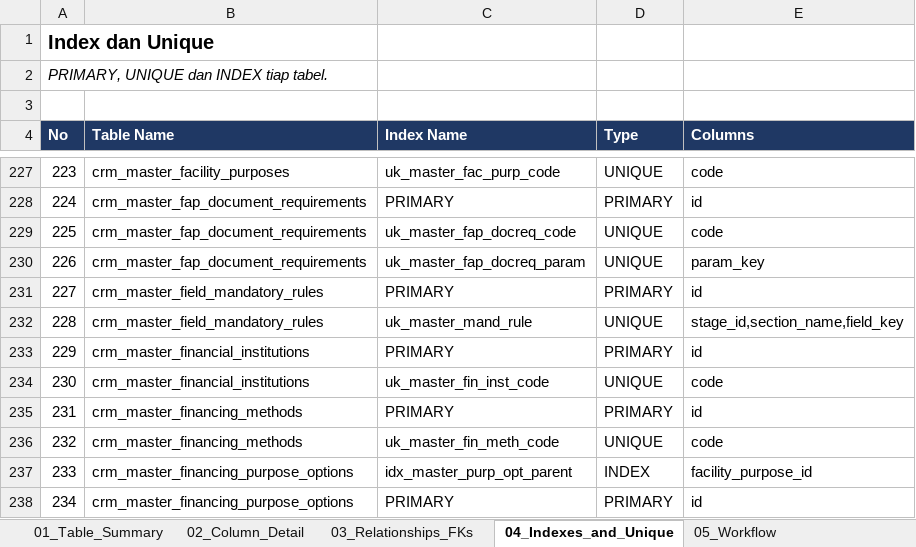
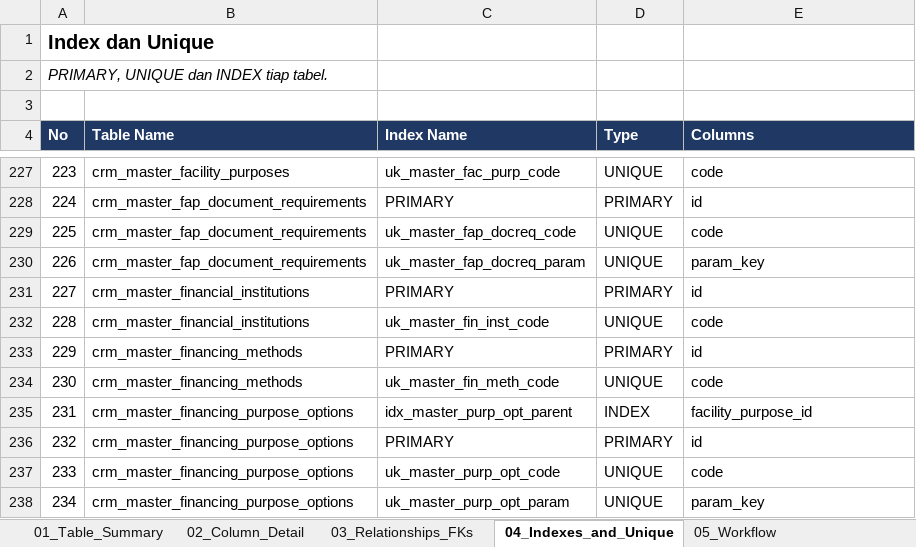
Before and after one commit to Bughopper14/Prototype, an Excel workbook: apps/backend/db/CRM_Liugong_DB_with_Workflow.xlsx, sheet 04_Indexes_and_Unique, drawn as a sheet; only a part is shown, gaps mark what is left out; the shorter side is filled out with more unchanged rows; values as stored, in another font and other column widths than the file's, no borders; removed rows and columns are numbered as before the commit, all else as after; the diff names each change by its address in the sheet, - before the commit and + after, or states it on an @@ line.

Commit message:
[AG] feat. move Pre-analysis mandatory rules into the form fields and workflow, and drop crm_master_field_mandatory_rules from the schema, seed and workbooks.

```diff
--- a/apps/backend/db/CRM_Liugong_DB_with_Workflow.xlsx (sheet 04_Indexes_and_Unique)
+++ b/apps/backend/db/CRM_Liugong_DB_with_Workflow.xlsx (sheet 04_Indexes_and_Unique)
-row 231: 227 | crm_master_field_mandatory_rules | PRIMARY | PRIMARY | id
-row 232: 228 | crm_master_field_mandatory_rules | uk_master_mand_rule | UNIQUE | stage_id,section_name,field_key
@@ column A (No) renumbered from row 231 down @@
```
Also changed, not shown: sheet 02_Column_Detail, sheet 01_Table_Summary, sheet 03_Relationships_FKs, sheet 06_Revision_Log, sheet 05_Workflow, apps/backend/db/workflow-added.xlsx, 3 other files.
